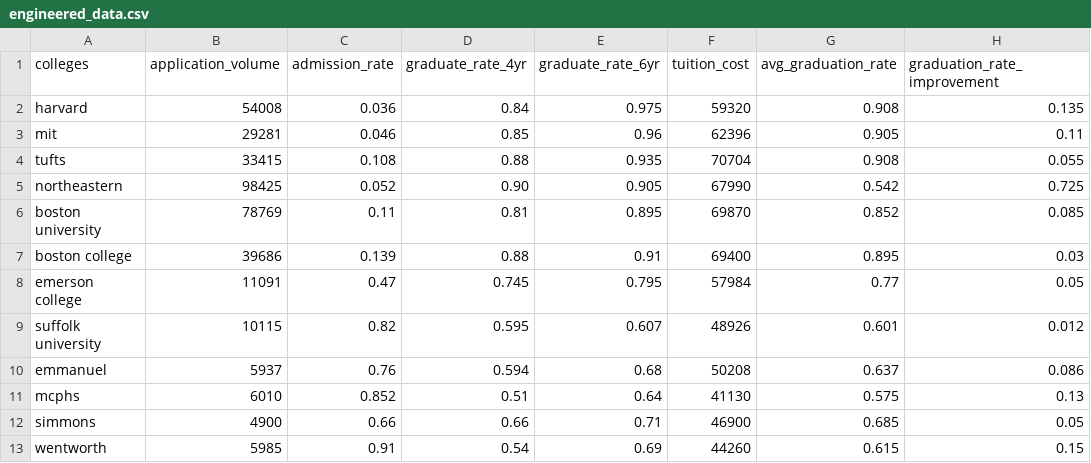
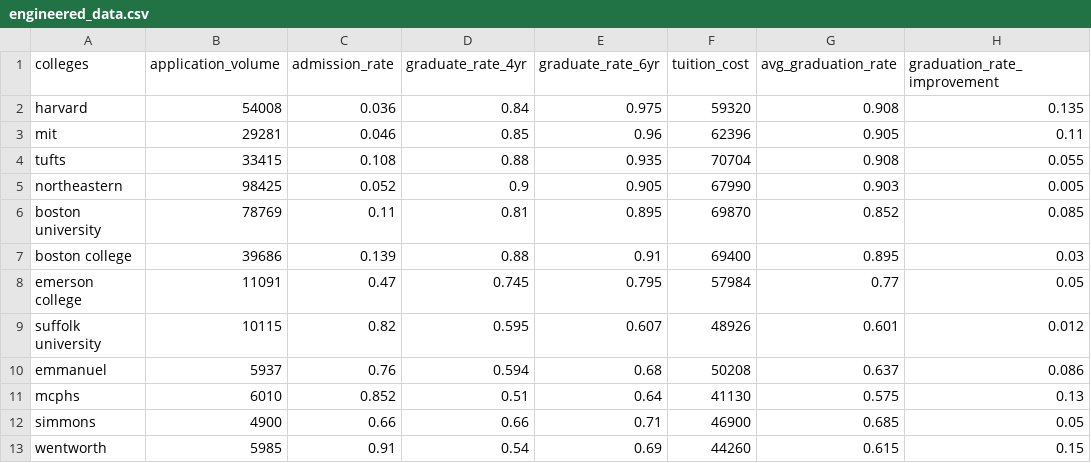
Before and after one commit to perkinsnatwit/comp3125-groupproject, a CSV file: datasets/engineered_data.csv, drawn as a sheet; only a part is shown; the diff names each change by its address in the sheet, - before the commit and + after, or states it on an @@ line.

Commit message:
New engineered values based on fixed graduation rate values

```diff
--- a/datasets/engineered_data.csv
+++ b/datasets/engineered_data.csv
-D5 (graduate_rate_4yr): 0.90
+D5 (graduate_rate_4yr): 0.9
-G5 (avg_graduation_rate): 0.542
+G5 (avg_graduation_rate): 0.903
-H5 (graduation_rate_improvement): 0.725
+H5 (graduation_rate_improvement): 0.005
```
